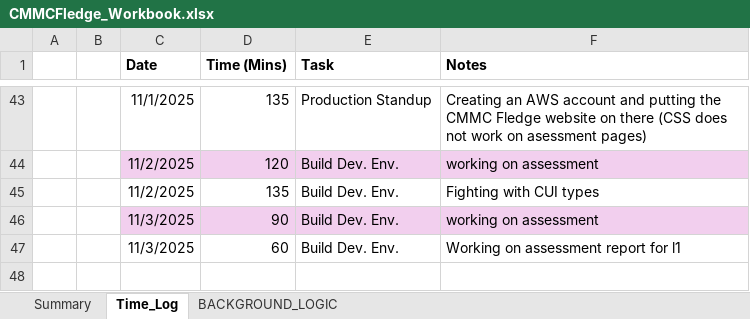
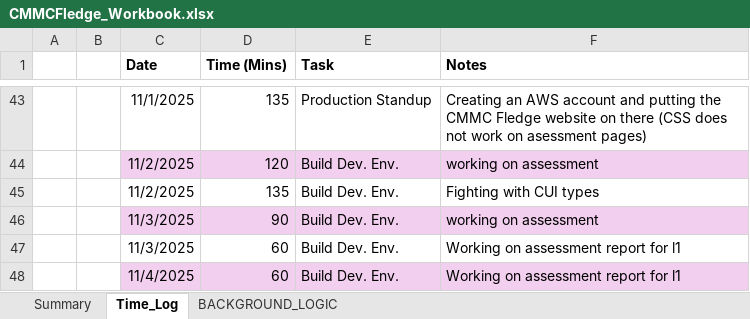
Before and after one commit to cmcfarren23/CMMCFledge, an Excel workbook: 02_WorkingDocs/CMMCFledge_Workbook.xlsx, sheet Time_Log, drawn as a sheet; only a part is shown, gaps mark what is left out; values as stored, in another font and other column widths than the file's, no borders; table styles not drawn; the diff names each change by its address in the sheet, - before the commit and + after, or states it on an @@ line.

```diff
--- a/02_WorkingDocs/CMMCFledge_Workbook.xlsx (sheet Time_Log)
+++ b/02_WorkingDocs/CMMCFledge_Workbook.xlsx (sheet Time_Log)
+row 48:  |  | 11/4/2025 | 60 | Build Dev. Env. | Working on assessment report for l1
```
Also changed, not shown: sheet BACKGROUND_LOGIC, charts or pictures, 2 other files.
